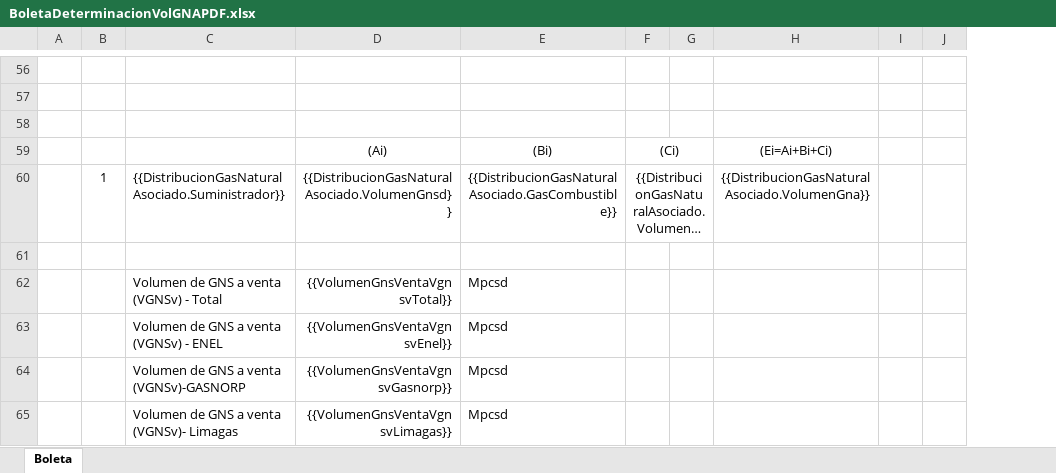
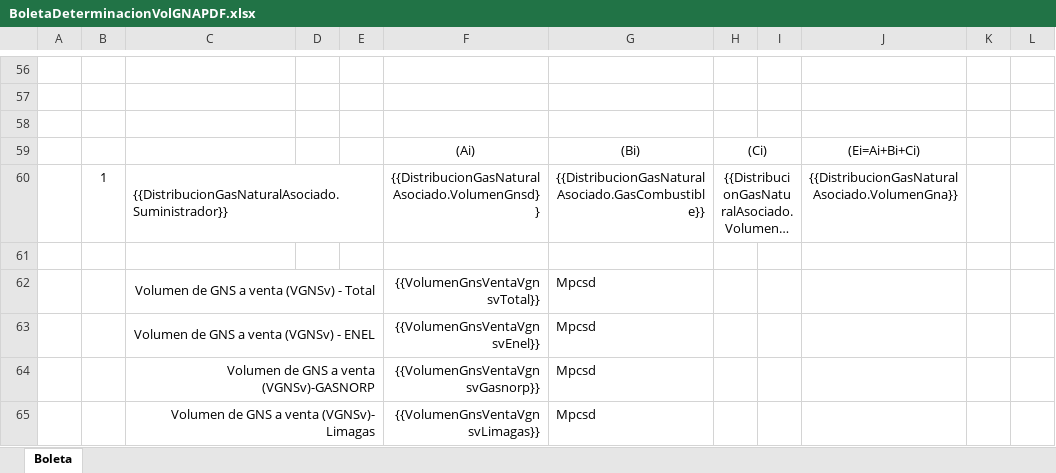
Before and after one commit to extspperu/UnnaReportesOperativos, an Excel workbook: Unna.OperationalReport.WebSite/wwwroot/plantillas/reporte/diario/BoletaDeterminacionVolGNAPDF.xlsx, sheet Boleta, drawn as a sheet; only a part is shown, gaps mark what is left out; long unchanged cells end in …; values as stored, in another font and other column widths than the file's, no borders; charts and pictures not drawn; the diff covers the shown part only; the diff names each change by its address in the sheet, - before the commit and + after, or states it on an @@ line.

```diff
--- a/Unna.OperationalReport.WebSite/wwwroot/plantillas/reporte/diario/BoletaDeterminacionVolGNAPDF.xlsx (sheet Boleta)
+++ b/Unna.OperationalReport.WebSite/wwwroot/plantillas/reporte/diario/BoletaDeterminacionVolGNAPDF.xlsx (sheet Boleta)
+column D, empty
+column E, empty
+C60:E60 merged
-C62:C65 alignment: left
+C62:C65 alignment: right
+C62:E62 merged
+C63:E63 merged
+C64:E64 merged
+C65:E65 merged
```
Also changed, not shown: 1 added row, 1 removed row, 3 edited cells, cell formats and merged cells elsewhere in this sheet, Unna.OperationalReport.WebSite/wwwroot/plantillas/reporte/diario/BoletaBalanceEnergia.xlsx, Unna.OperationalReport.WebSite/wwwroot/plantillas/reporte/diario/BoletaDeVentaGns.xlsx, 15 other files.
